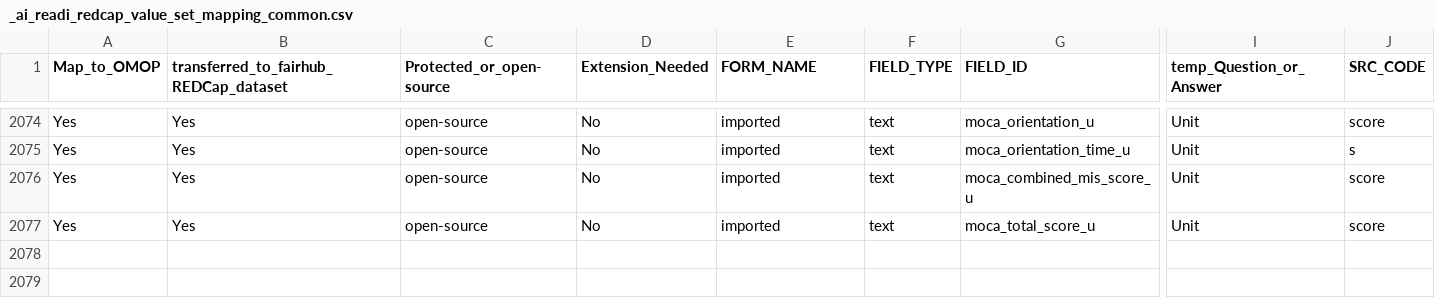
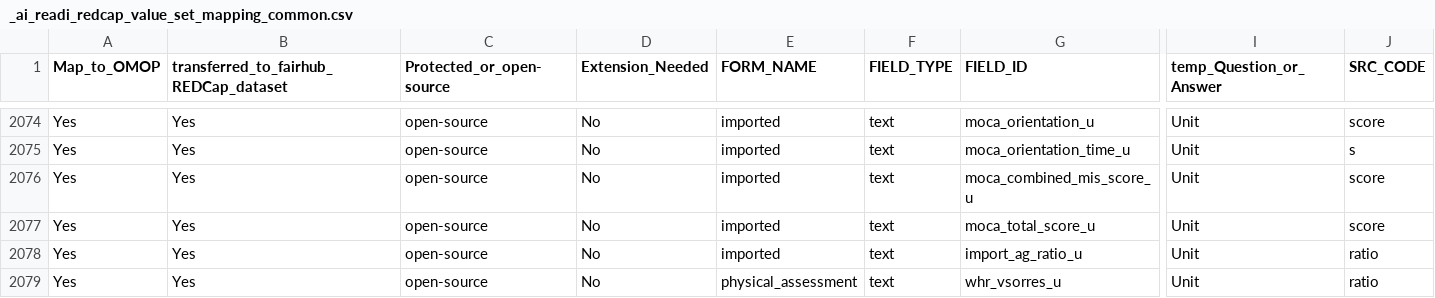
Before and after one commit to AI-READI/DataElementMaps, a CSV file: redCapDataDictionaryWithExtension/value-set-mapping-common/_ai_readi_redcap_value_set_mapping_common.csv, drawn as a sheet; only a part is shown, gaps mark what is left out; rows hold the shown columns only; the diff covers the shown part only; the diff names each change by its address in the sheet, - before the commit and + after, or states it on an @@ line.

Commit message:
commit v1.6 labs and vitals to LOINC, ratio units, - Lines 584, 554, 858, 859: SNOMED -> LOINC (3020509, 3033837, 3038553, 3016258) - Line 554 mapped to creatinine/BUN as stored (REDCap calculation inverted) - Lines 2078-2080: ratio unit rows (8523); unit lookup now 113 rows; audit and count script updated; Lines 277-278, 730-731: Map_to_OMOP Yes -> No

```diff
--- a/redCapDataDictionaryWithExtension/value-set-mapping-common/_ai_readi_redcap_value_set_mapping_common.csv
+++ b/redCapDataDictionaryWithExtension/value-set-mapping-common/_ai_readi_redcap_value_set_mapping_common.csv
+row 2078: Yes | Yes | open-source | No | imported | text | import_ag_ratio_u | Unit | ratio
+row 2079: Yes | Yes | open-source | No | physical_assessment | text | whr_vsorres_u | Unit | ratio
```
Also changed, not shown: 1 added row and 26 edited cells elsewhere in this file, redCapDataDictionaryWithExtension/sssom/ai_readi_redcap_value_set_mapping.sssom.tsv, redCapDataDictionaryWithExtension/value-set-mapping-common/_ai_readi_redcap_value_set_mapping_common_map2omop.csv, 17 other files.
